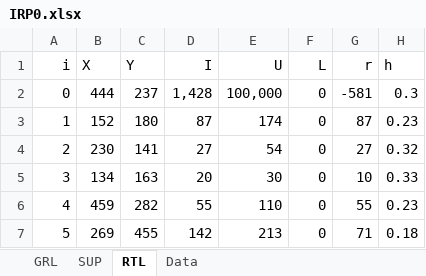
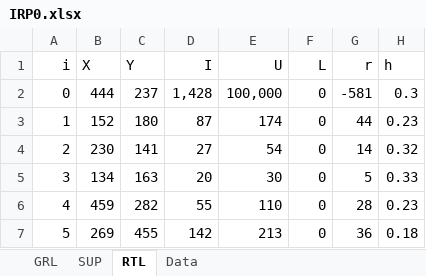
Before and after one commit to jdelvalle2002/IPRE-IRP, an Excel workbook: IRP0.xlsx, sheet RTL, drawn as a sheet; values as stored, in another font and other column widths than the file's, no borders; the diff names each change by its address in the sheet, - before the commit and + after, or states it on an @@ line.

```diff
--- a/IRP0.xlsx (sheet RTL)
+++ b/IRP0.xlsx (sheet RTL)
-G3 (r): 87
+G3 (r): 44
-G4 (r): 27
+G4 (r): 14
-G5 (r): 10
+G5 (r): 5
-G6 (r): 55
+G6 (r): 28
-G7 (r): 71
+G7 (r): 36
```
Also changed, not shown: n10full.xlsx, n30full.xlsx, 5 other files.
